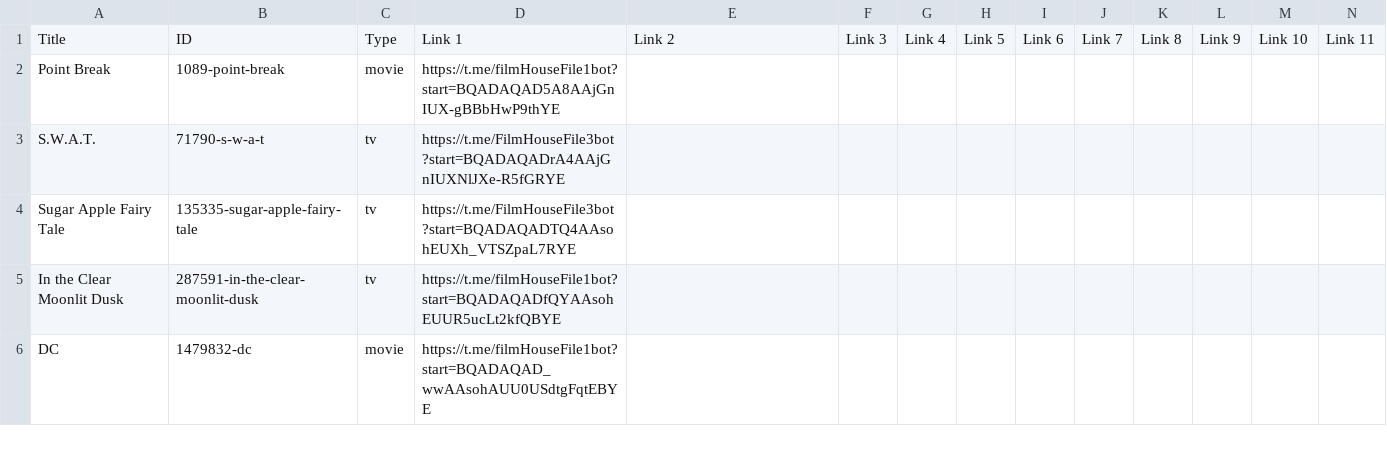
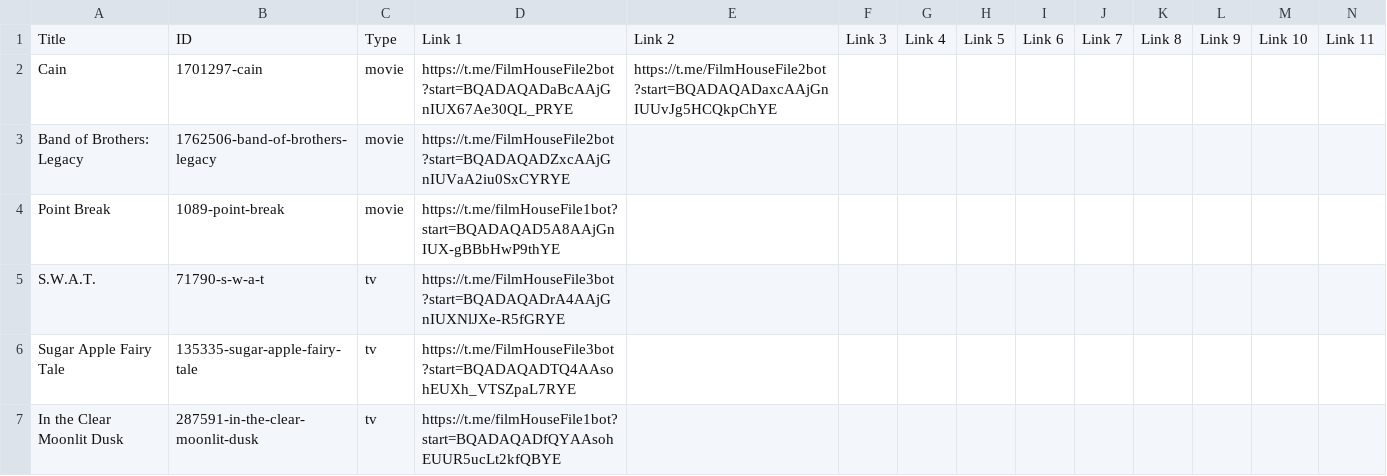
Before and after one commit to dans123456/filmhouse, a CSV file: MOVIE/Data/datafile.csv, drawn as a sheet; only a part is shown; the shorter side is filled out with more unchanged rows; rows hold the shown columns only; the diff names each change by its address in the sheet, - before the commit and + after, or states it on an @@ line.

Commit message:
Update catalog (datafile.csv) from Film House Admin Panel

```diff
--- a/MOVIE/Data/datafile.csv
+++ b/MOVIE/Data/datafile.csv
+row 2: Cain | 1701297-cain | movie | https://t.me/FilmHouseFile2bot?start=BQADAQADaBcAAjGnIUX67Ae30QL_PRYE | https://t.me/FilmHouseFile2bot?start=BQADAQADaxcAAjGnIUUvJg5HCQkpChYE
+row 3: Band of Brothers: Legacy | 1762506-band-of-brothers-legacy | movie | https://t.me/FilmHouseFile2bot?start=BQADAQADZxcAAjGnIUVaA2iu0SxCYRYE
```
